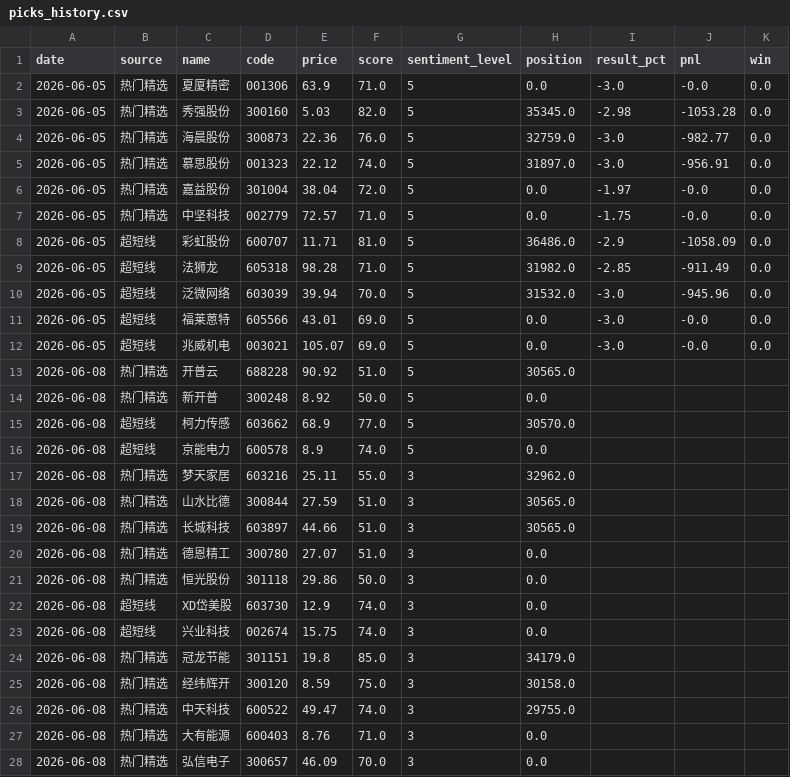
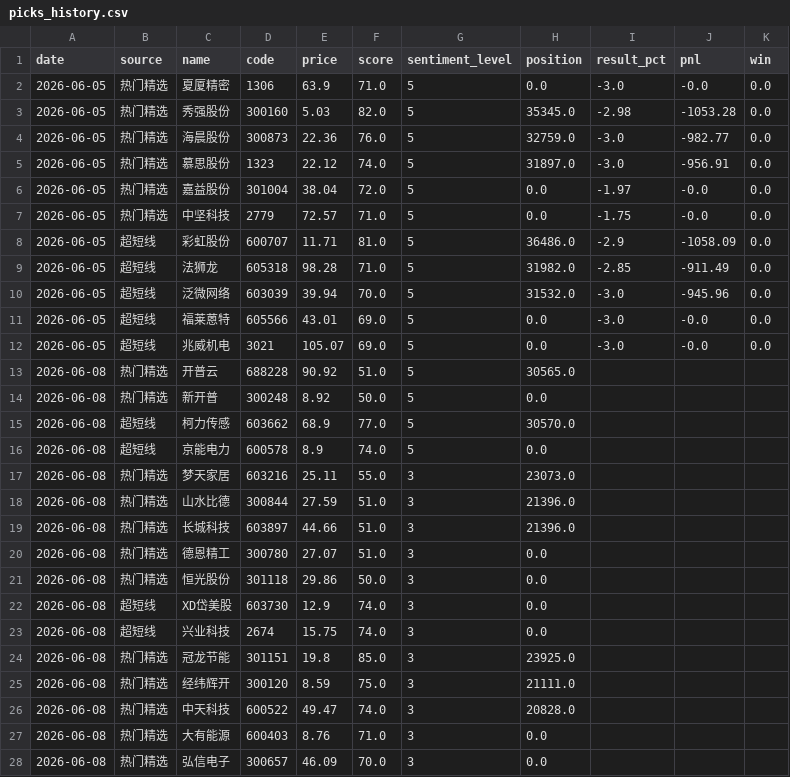
Before and after one commit to Anselzwx/a-share-analyzer, a CSV file: cache/picks_history.csv, drawn as a sheet; only a part is shown; the diff covers the shown part only.

Commit message:
Fix sentiment multiplier: pass sentiment_level into _calc_positions, unify app.py display logic

```diff
--- a/cache/picks_history.csv
+++ b/cache/picks_history.csv
@@ -1,8 +1,8 @@
 date,source,name,code,price,score,sentiment_level,position,result_pct,pnl,win
-2026-06-05,热门精选,夏厦精密,001306,63.9,71.0,5,0.0,-3.0,-0.0,0.0
+2026-06-05,热门精选,夏厦精密,1306,63.9,71.0,5,0.0,-3.0,-0.0,0.0
 2026-06-05,热门精选,秀强股份,300160,5.03,82.0,5,35345.0,-2.98,-1053.28,0.0
 2026-06-05,热门精选,海晨股份,300873,22.36,76.0,5,32759.0,-3.0,-982.77,0.0
-2026-06-05,热门精选,慕思股份,001323,22.12,74.0,5,31897.0,-3.0,-956.91,0.0
+2026-06-05,热门精选,慕思股份,1323,22.12,74.0,5,31897.0,-3.0,-956.91,0.0
 2026-06-05,热门精选,嘉益股份,301004,38.04,72.0,5,0.0,-1.97,-0.0,0.0
-2026-06-05,热门精选,中坚科技,002779,72.57,71.0,5,0.0,-1.75,-0.0,0.0
+2026-06-05,热门精选,中坚科技,2779,72.57,71.0,5,0.0,-1.75,-0.0,0.0
 2026-06-05,超短线,彩虹股份,600707,11.71,81.0,5,36486.0,-2.9,-1058.09,0.0
@@ -11,3 +11,3 @@
 2026-06-05,超短线,福莱蒽特,605566,43.01,69.0,5,0.0,-3.0,-0.0,0.0
-2026-06-05,超短线,兆威机电,003021,105.07,69.0,5,0.0,-3.0,-0.0,0.0
+2026-06-05,超短线,兆威机电,3021,105.07,69.0,5,0.0,-3.0,-0.0,0.0
 2026-06-08,热门精选,开普云,688228,90.92,51.0,5,30565.0,,,
@@ -16,5 +16,5 @@
 2026-06-08,超短线,京能电力,600578,8.9,74.0,5,0.0,,,
-2026-06-08,热门精选,梦天家居,603216,25.11,55.0,3,32962.0,,,
-2026-06-08,热门精选,山水比德,300844,27.59,51.0,3,30565.0,,,
-2026-06-08,热门精选,长城科技,603897,44.66,51.0,3,30565.0,,,
+2026-06-08,热门精选,梦天家居,603216,25.11,55.0,3,23073.0,,,
+2026-06-08,热门精选,山水比德,300844,27.59,51.0,3,21396.0,,,
+2026-06-08,热门精选,长城科技,603897,44.66,51.0,3,21396.0,,,
 2026-06-08,热门精选,德恩精工,300780,27.07,51.0,3,0.0,,,
@@ -22,6 +22,6 @@
 2026-06-08,超短线,XD岱美股,603730,12.9,74.0,3,0.0,,,
-2026-06-08,超短线,兴业科技,002674,15.75,74.0,3,0.0,,,
-2026-06-08,热门精选,冠龙节能,301151,19.8,85.0,3,34179.0,,,
-2026-06-08,热门精选,经纬辉开,300120,8.59,75.0,3,30158.0,,,
-2026-06-08,热门精选,中天科技,600522,49.47,74.0,3,29755.0,,,
+2026-06-08,超短线,兴业科技,2674,15.75,74.0,3,0.0,,,
+2026-06-08,热门精选,冠龙节能,301151,19.8,85.0,3,23925.0,,,
+2026-06-08,热门精选,经纬辉开,300120,8.59,75.0,3,21111.0,,,
+2026-06-08,热门精选,中天科技,600522,49.47,74.0,3,20828.0,,,
 2026-06-08,热门精选,大有能源,600403,8.76,71.0,3,0.0,,,
```
Also changed, not shown: 6 edited cells elsewhere in this file, 2 other files.
